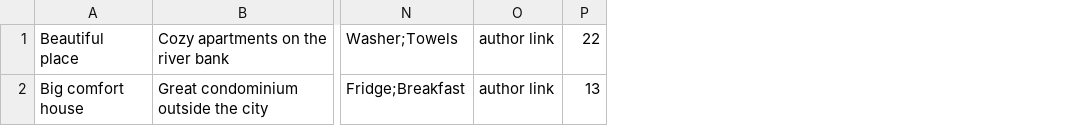
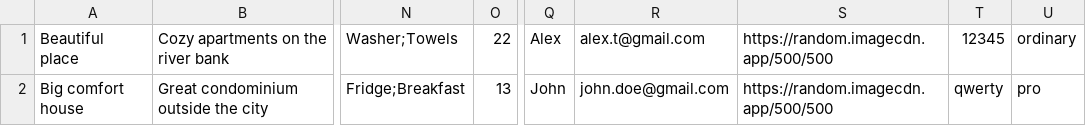
Before and after one commit to htmlacademy-nodejs-api/2302307-six-cities-5, a TSV file: mocks/mock-data.tsv, drawn as a sheet; only a part is shown, gaps mark what is left out; removed rows and columns are numbered as before the commit, all else as after; the diff names each change by its address in the sheet, - before the commit and + after, or states it on an @@ line.

Commit message:
Fix mock data

```diff
--- a/mocks/mock-data.tsv
+++ b/mocks/mock-data.tsv
-column O, rows 1-2: author link | author link
+column Q, rows 1-2: Alex | John
+column R, rows 1-2: alex.t@gmail.com | john.doe@gmail.com
+column S, rows 1-2: https://random.imagecdn.app/500/500 | https://random.imagecdn.app/500/500
+column T, rows 1-2: 12345 | qwerty
+column U, rows 1-2: ordinary | pro
```
